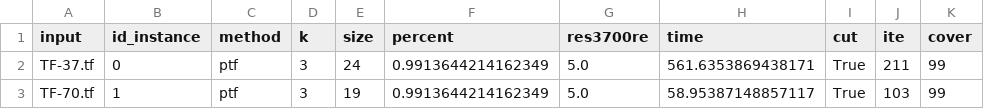
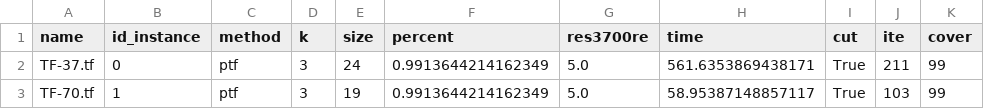
Before and after one commit to crillab/metrics, a CSV file: example/JM/input/data/data.csv, drawn as a sheet; only a part is shown.

```diff
--- a/example/JM/input/data/data.csv
+++ b/example/JM/input/data/data.csv
@@ -1,2 +1,2 @@
-input;id_instance;method;k;size;percent;res3700re;time;cut;ite;cover
+name;id_instance;method;k;size;percent;res3700re;time;cut;ite;cover
 TF-37.tf;0;ptf;3;24;0.9913644214162349;5.0;561.6353869438171;True;211;99
```
Also changed, not shown: 9 other files.
